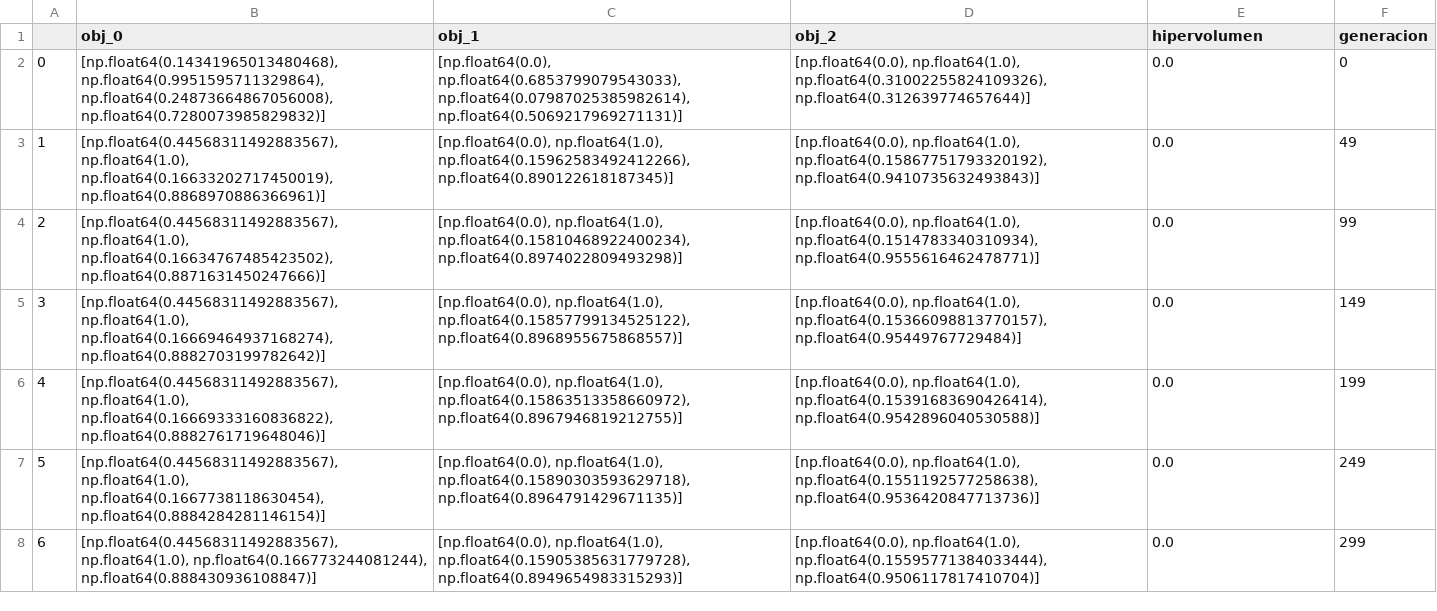
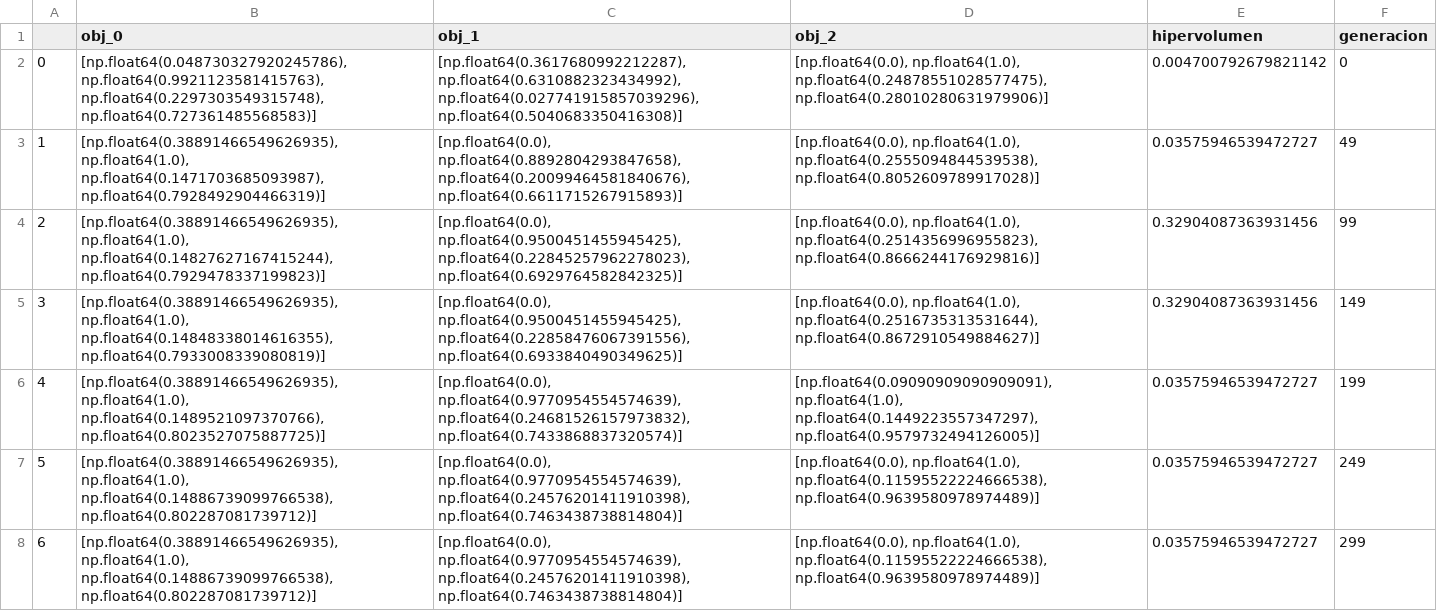
Before and after one commit to JoseFloreano/P3T_BIO_MOEAD, a CSV file: tchebycheff-P1.csv, drawn as a sheet.

```diff
--- a/tchebycheff-P1.csv
+++ b/tchebycheff-P1.csv
@@ -1,8 +1,8 @@
 ,obj_0,obj_1,obj_2,hipervolumen,generacion
-0,"[np.float64(0.14341965013480468), np.float64(0.9951595711329864), np.float64(0.24873664867056008), np.float64(0.7280073985829832)]","[np.float64(0.0), np.float64(0.6853799079543033), np.float64(0.07987025385982614), np.float64(0.5069217969271131)]","[np.float64(0.0), np.float64(1.0), np.float64(0.31002255824109326), np.float64(0.312639774657644)]",0.0,0
-1,"[np.float64(0.44568311492883567), np.float64(1.0), np.float64(0.16633202717450019), np.float64(0.8868970886366961)]","[np.float64(0.0), np.float64(1.0), np.float64(0.15962583492412266), np.float64(0.890122618187345)]","[np.float64(0.0), np.float64(1.0), np.float64(0.15867751793320192), np.float64(0.9410735632493843)]",0.0,49
-2,"[np.float64(0.44568311492883567), np.float64(1.0), np.float64(0.16634767485423502), np.float64(0.8871631450247666)]","[np.float64(0.0), np.float64(1.0), np.float64(0.15810468922400234), np.float64(0.8974022809493298)]","[np.float64(0.0), np.float64(1.0), np.float64(0.1514783340310934), np.float64(0.9555616462478771)]",0.0,99
-3,"[np.float64(0.44568311492883567), np.float64(1.0), np.float64(0.16669464937168274), np.float64(0.8882703199782642)]","[np.float64(0.0), np.float64(1.0), np.float64(0.15857799134525122), np.float64(0.8968955675868557)]","[np.float64(0.0), np.float64(1.0), np.float64(0.15366098813770157), np.float64(0.95449767729484)]",0.0,149
-4,"[np.float64(0.44568311492883567), np.float64(1.0), np.float64(0.16669333160836822), np.float64(0.8882761719648046)]","[np.float64(0.0), np.float64(1.0), np.float64(0.15863513358660972), np.float64(0.8967946819212755)]","[np.float64(0.0), np.float64(1.0), np.float64(0.15391683690426414), np.float64(0.9542896040530588)]",0.0,199
-5,"[np.float64(0.44568311492883567), np.float64(1.0), np.float64(0.1667738118630454), np.float64(0.8884284281146154)]","[np.float64(0.0), np.float64(1.0), np.float64(0.15890303593629718), np.float64(0.8964791429671135)]","[np.float64(0.0), np.float64(1.0), np.float64(0.1551192577258638), np.float64(0.9536420847713736)]",0.0,249
-6,"[np.float64(0.44568311492883567), np.float64(1.0), np.float64(0.166773244081244), np.float64(0.888430936108847)]","[np.float64(0.0), np.float64(1.0), np.float64(0.15905385631779728), np.float64(0.8949654983315293)]","[np.float64(0.0), np.float64(1.0), np.float64(0.15595771384033444), np.float64(0.9506117817410704)]",0.0,299
+0,"[np.float64(0.048730327920245786), np.float64(0.9921123581415763), np.float64(0.2297303549315748), np.float64(0.727361485568583)]","[np.float64(0.3617680992212287), np.float64(0.6310882323434992), np.float64(0.027741915857039296), np.float64(0.5040683350416308)]","[np.float64(0.0), np.float64(1.0), np.float64(0.24878551028577475), np.float64(0.28010280631979906)]",0.004700792679821142,0
+1,"[np.float64(0.38891466549626935), np.float64(1.0), np.float64(0.1471703685093987), np.float64(0.7928492904466319)]","[np.float64(0.0), np.float64(0.8892804293847658), np.float64(0.20099464581840676), np.float64(0.6611715267915893)]","[np.float64(0.0), np.float64(1.0), np.float64(0.2555094844539538), np.float64(0.8052609789917028)]",0.03575946539472727,49
+2,"[np.float64(0.38891466549626935), np.float64(1.0), np.float64(0.14827627167415244), np.float64(0.7929478337199823)]","[np.float64(0.0), np.float64(0.9500451455945425), np.float64(0.22845257962278023), np.float64(0.6929764582842325)]","[np.float64(0.0), np.float64(1.0), np.float64(0.2514356996955823), np.float64(0.8666244176929816)]",0.32904087363931456,99
+3,"[np.float64(0.38891466549626935), np.float64(1.0), np.float64(0.14848338014616355), np.float64(0.7933008339080819)]","[np.float64(0.0), np.float64(0.9500451455945425), np.float64(0.22858476067391556), np.float64(0.6933840490349625)]","[np.float64(0.0), np.float64(1.0), np.float64(0.2516735313531644), np.float64(0.8672910549884627)]",0.32904087363931456,149
+4,"[np.float64(0.38891466549626935), np.float64(1.0), np.float64(0.1489521097370766), np.float64(0.8023527075887725)]","[np.float64(0.0), np.float64(0.9770954554574639), np.float64(0.24681526157973832), np.float64(0.7433868837320574)]","[np.float64(0.09090909090909091), np.float64(1.0), np.float64(0.1449223557347297), np.float64(0.9579732494126005)]",0.03575946539472727,199
+5,"[np.float64(0.38891466549626935), np.float64(1.0), np.float64(0.14886739099766538), np.float64(0.802287081739712)]","[np.float64(0.0), np.float64(0.9770954554574639), np.float64(0.24576201411910398), np.float64(0.7463438738814804)]","[np.float64(0.0), np.float64(1.0), np.float64(0.11595522224666538), np.float64(0.9639580978974489)]",0.03575946539472727,249
+6,"[np.float64(0.38891466549626935), np.float64(1.0), np.float64(0.14886739099766538), np.float64(0.802287081739712)]","[np.float64(0.0), np.float64(0.9770954554574639), np.float64(0.24576201411910398), np.float64(0.7463438738814804)]","[np.float64(0.0), np.float64(1.0), np.float64(0.11595522224666538), np.float64(0.9639580978974489)]",0.03575946539472727,299
```
Also changed, not shown: pbi-P1.csv, tchebycheff-P2.csv, 4 other files.
